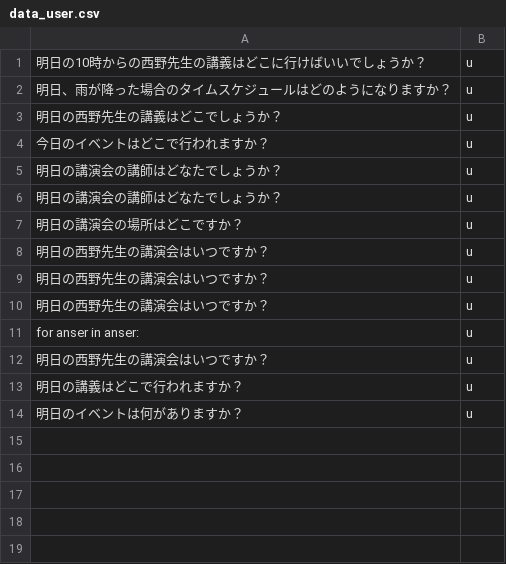
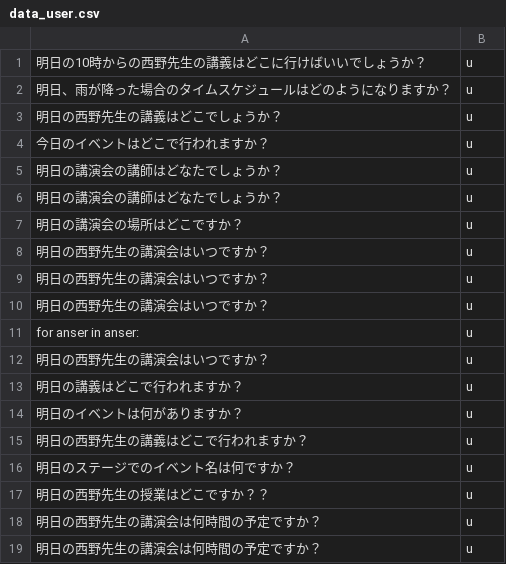
Before and after one commit to tegetege/BlueHoleUEC, a CSV file: data_user.csv, drawn as a sheet; the diff names each change by its address in the sheet, - before the commit and + after, or states it on an @@ line.

```diff
--- a/data_user.csv
+++ b/data_user.csv
+row 15: 明日の西野先生の講義はどこで行われますか？ | u
+row 16: 明日のステージでのイベント名は何ですか？ | u
+row 17: 明日の西野先生の授業はどこですか？？ | u
+row 18: 明日の西野先生の講演会は何時間の予定ですか？ | u
+row 19: 明日の西野先生の講演会は何時間の予定ですか？ | u
```
Also changed, not shown: 4 other files.
